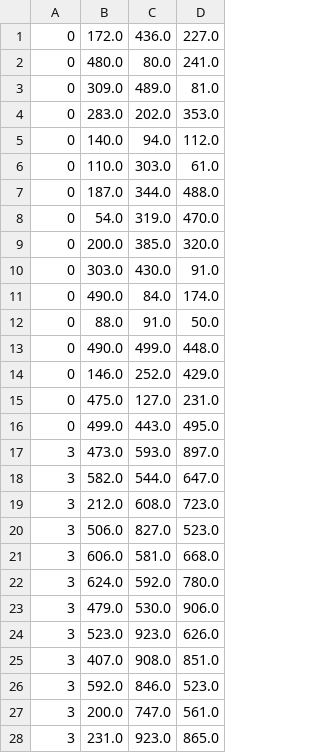
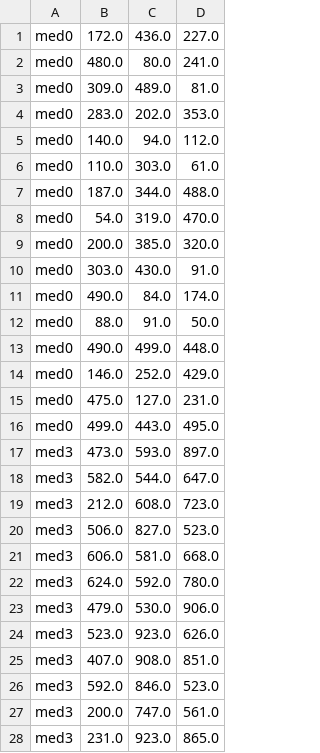
Before and after one commit to jaroslavh/bc, a CSV file: datasets/tester1/repr1-smart.csv, drawn as a sheet; only a part is shown; the diff covers the shown part only.

```diff
--- a/datasets/tester1/repr1-smart.csv
+++ b/datasets/tester1/repr1-smart.csv
@@ -1,28 +1,28 @@
-0,172.0,436.0,227.0
-0,480.0,80.0,241.0
-0,309.0,489.0,81.0
-0,283.0,202.0,353.0
-0,140.0,94.0,112.0
-0,110.0,303.0,61.0
-0,187.0,344.0,488.0
-0,54.0,319.0,470.0
-0,200.0,385.0,320.0
-0,303.0,430.0,91.0
-0,490.0,84.0,174.0
-0,88.0,91.0,50.0
-0,490.0,499.0,448.0
-0,146.0,252.0,429.0
-0,475.0,127.0,231.0
-0,499.0,443.0,495.0
-3,473.0,593.0,897.0
-3,582.0,544.0,647.0
-3,212.0,608.0,723.0
-3,506.0,827.0,523.0
-3,606.0,581.0,668.0
-3,624.0,592.0,780.0
-3,479.0,530.0,906.0
-3,523.0,923.0,626.0
-3,407.0,908.0,851.0
-3,592.0,846.0,523.0
-3,200.0,747.0,561.0
-3,231.0,923.0,865.0
+med0,172.0,436.0,227.0
+med0,480.0,80.0,241.0
+med0,309.0,489.0,81.0
+med0,283.0,202.0,353.0
+med0,140.0,94.0,112.0
+med0,110.0,303.0,61.0
+med0,187.0,344.0,488.0
+med0,54.0,319.0,470.0
+med0,200.0,385.0,320.0
+med0,303.0,430.0,91.0
+med0,490.0,84.0,174.0
+med0,88.0,91.0,50.0
+med0,490.0,499.0,448.0
+med0,146.0,252.0,429.0
+med0,475.0,127.0,231.0
+med0,499.0,443.0,495.0
+med3,473.0,593.0,897.0
+med3,582.0,544.0,647.0
+med3,212.0,608.0,723.0
+med3,506.0,827.0,523.0
+med3,606.0,581.0,668.0
+med3,624.0,592.0,780.0
+med3,479.0,530.0,906.0
+med3,523.0,923.0,626.0
+med3,407.0,908.0,851.0
+med3,592.0,846.0,523.0
+med3,200.0,747.0,561.0
+med3,231.0,923.0,865.0
```
Also changed, not shown: 16 edited cells elsewhere in this file, datasets/tester1/repr1-greedy.csv, datasets/tester1/repr1-random.csv, 4 other files.
